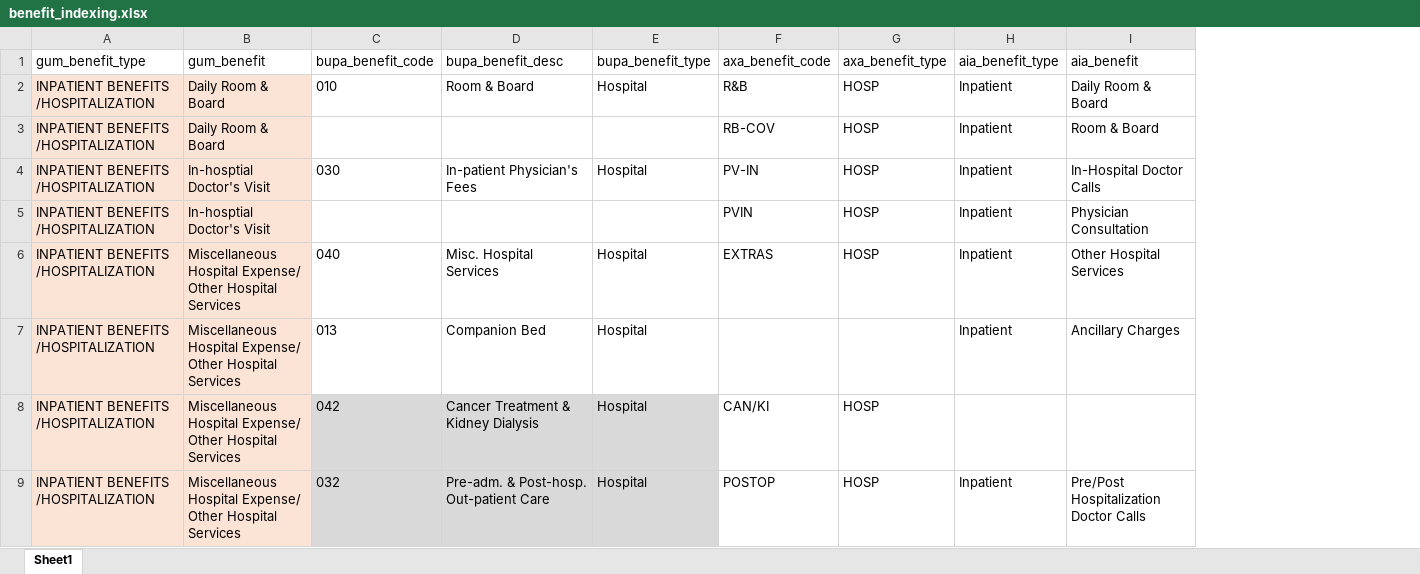
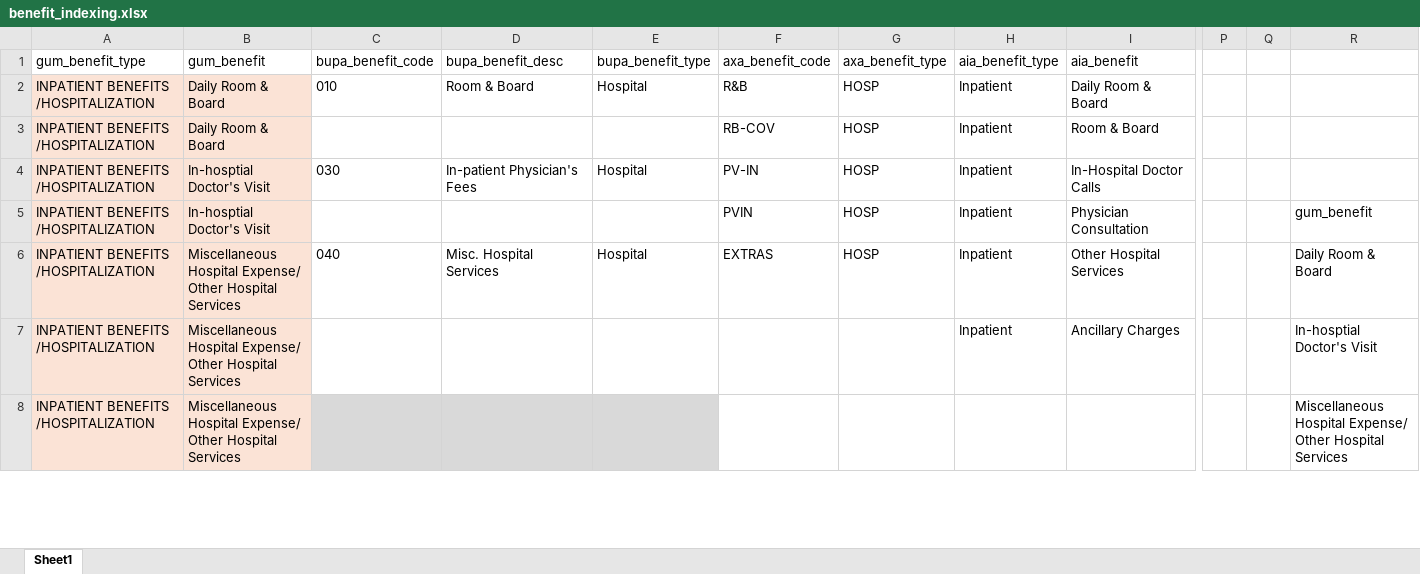
Before and after one commit to Tiriosh1007/RawClaimMCR, an Excel workbook: benefit_indexing.xlsx, sheet Sheet1, drawn as a sheet; only a part is shown, gaps mark what is left out; values as stored, in another font and other column widths than the file's, no borders; removed rows and columns are numbered as before the commit, all else as after; rows hold the shown columns only; the diff covers the shown part only; the diff names each change by its address in the sheet, - before the commit and + after, or states it on an @@ line.

Commit message:
updated the benefit indexing

```diff
--- a/benefit_indexing.xlsx (sheet Sheet1)
+++ b/benefit_indexing.xlsx (sheet Sheet1)
+column P, empty
+column Q, empty
+column R, rows 5-8: gum_benefit | Daily Room & Board | In-hosptial Doctor's Visit | Miscellaneous Hospital Expense/ Other Hospital Services
-C7 (bupa_benefit_code): 013
+C7 (bupa_benefit_code): (empty)
-D7 (bupa_benefit_desc): Companion Bed
+D7 (bupa_benefit_desc): (empty)
-E7:E8 (bupa_benefit_type): Hospital
+E7:E8 (bupa_benefit_type): (empty)
-C8 (bupa_benefit_code): 042
+C8 (bupa_benefit_code): (empty)
-D8 (bupa_benefit_desc): Cancer Treatment & Kidney Dialysis
+D8 (bupa_benefit_desc): (empty)
-F8 (axa_benefit_code): CAN/KI
+F8 (axa_benefit_code): (empty)
-G8 (axa_benefit_type): HOSP
+G8 (axa_benefit_type): (empty)
-row 9: INPATIENT BENEFITS /HOSPITALIZATION | Miscellaneous Hospital Expense/ Other Hospital Services | 032 | Pre-adm. & Post-hosp. Out-patient Care | Hospital | POSTOP | HOSP | Inpatient | Pre/Post Hospitalization Doctor Calls
```
Also changed, not shown: 7 added rows, 4 removed rows and 2 edited cells elsewhere in this sheet.
